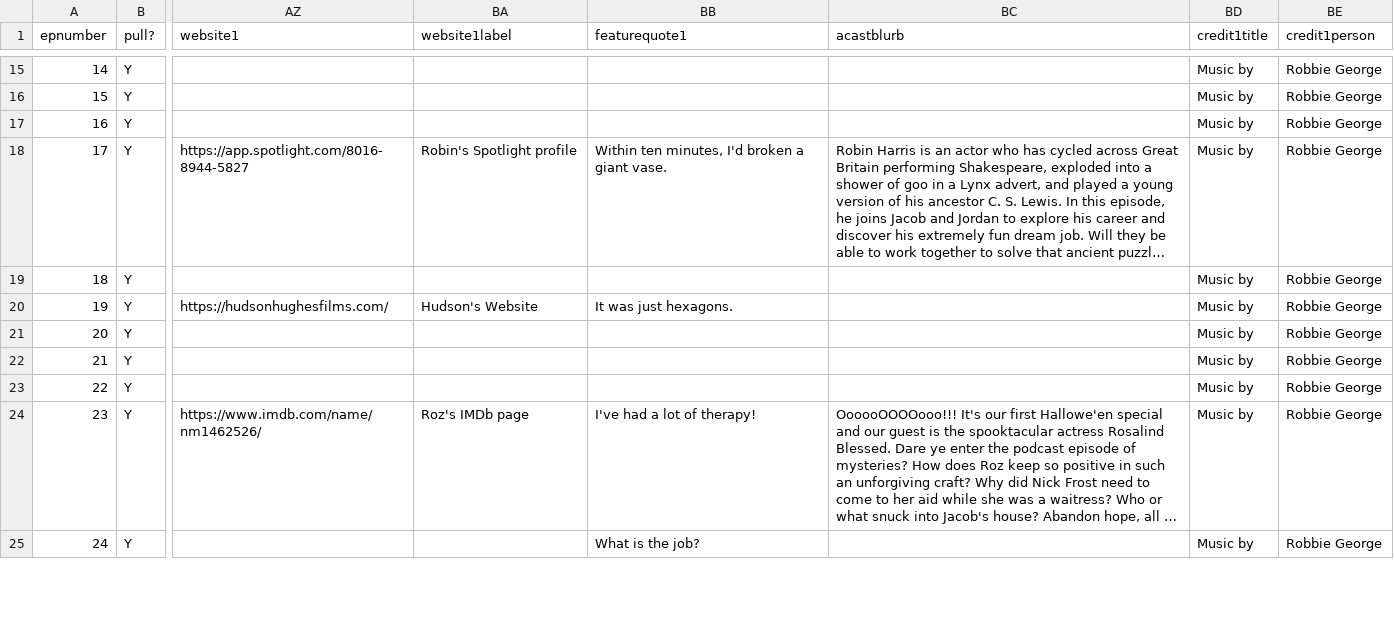
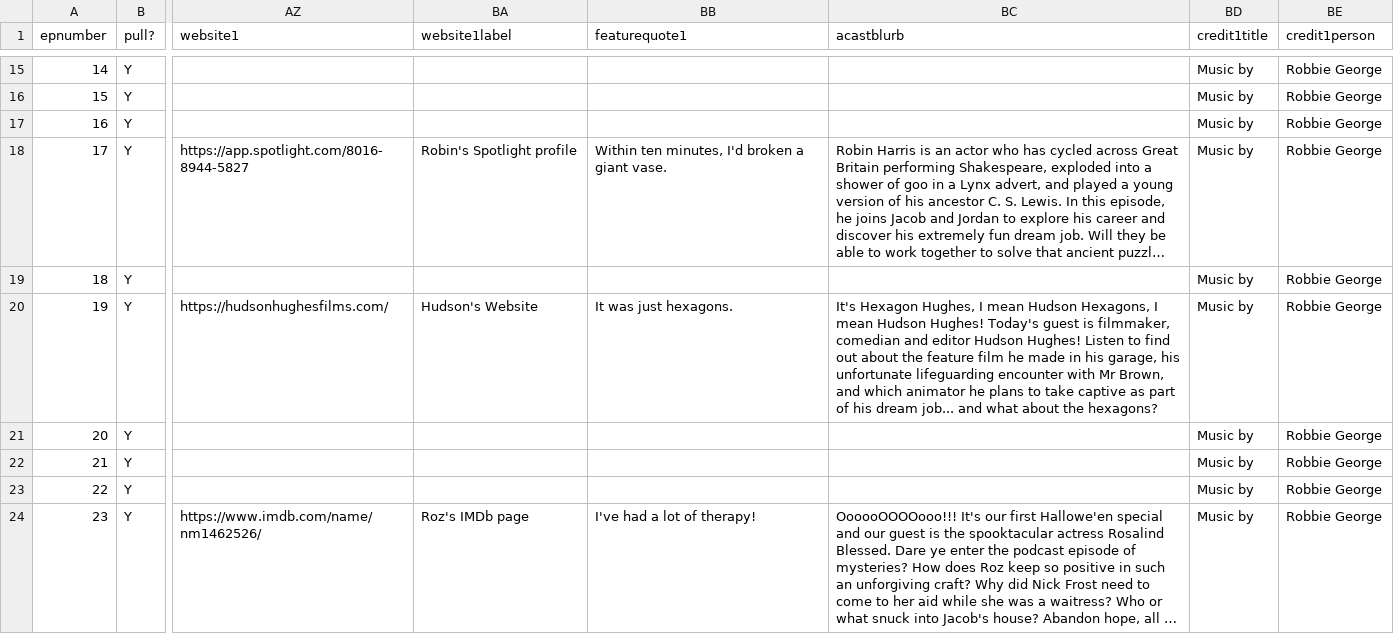
Before and after one commit to jmp1016/cm_eps, a CSV file: episodes.csv, drawn as a sheet; only a part is shown, gaps mark what is left out; the shorter side is filled out with more unchanged rows; long unchanged cells end in …; the diff names each change by its address in the sheet, - before the commit and + after, or states it on an @@ line.

Commit message:
Force update of episodes.csv

```diff
--- a/episodes.csv
+++ b/episodes.csv
-BC20 (acastblurb): (empty)
+BC20 (acastblurb): It's Hexagon Hughes, I mean Hudson Hexagons, I mean Hudson Hughes! Today's guest is filmmaker, comedian and editor Hudson Hughes! Listen to find out about the feature film he made in his garage, his unfortunate lifeguarding encounter with Mr Brown, and which animator he plans to take captive as part of his dream job... and what about the hexagons?
```
